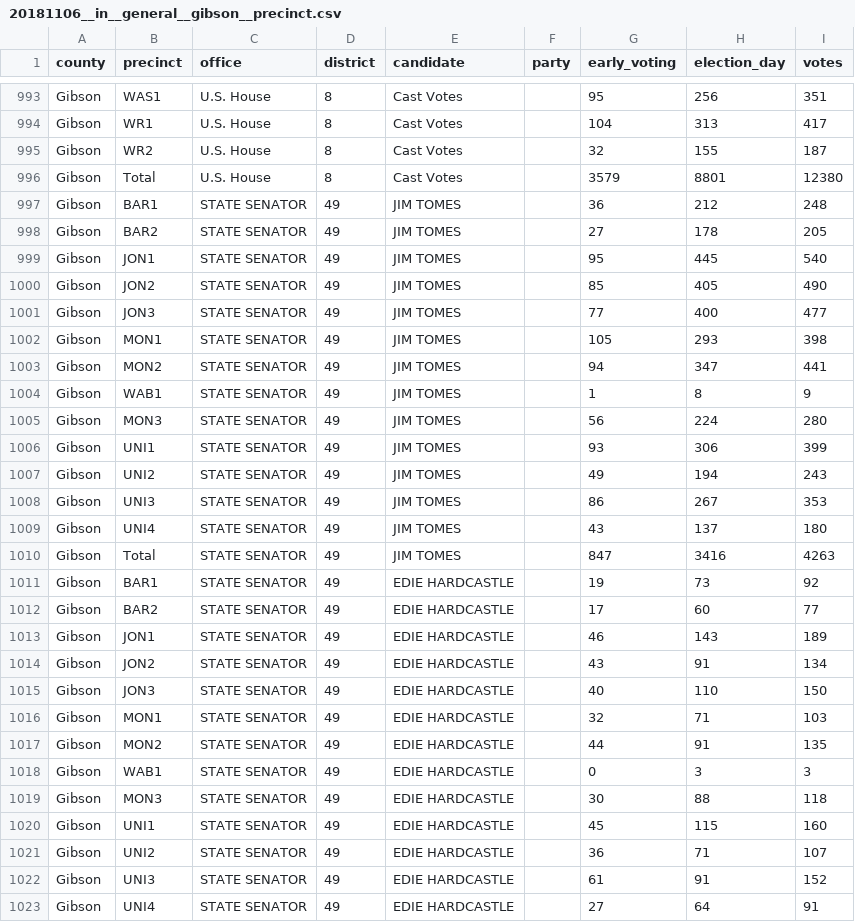
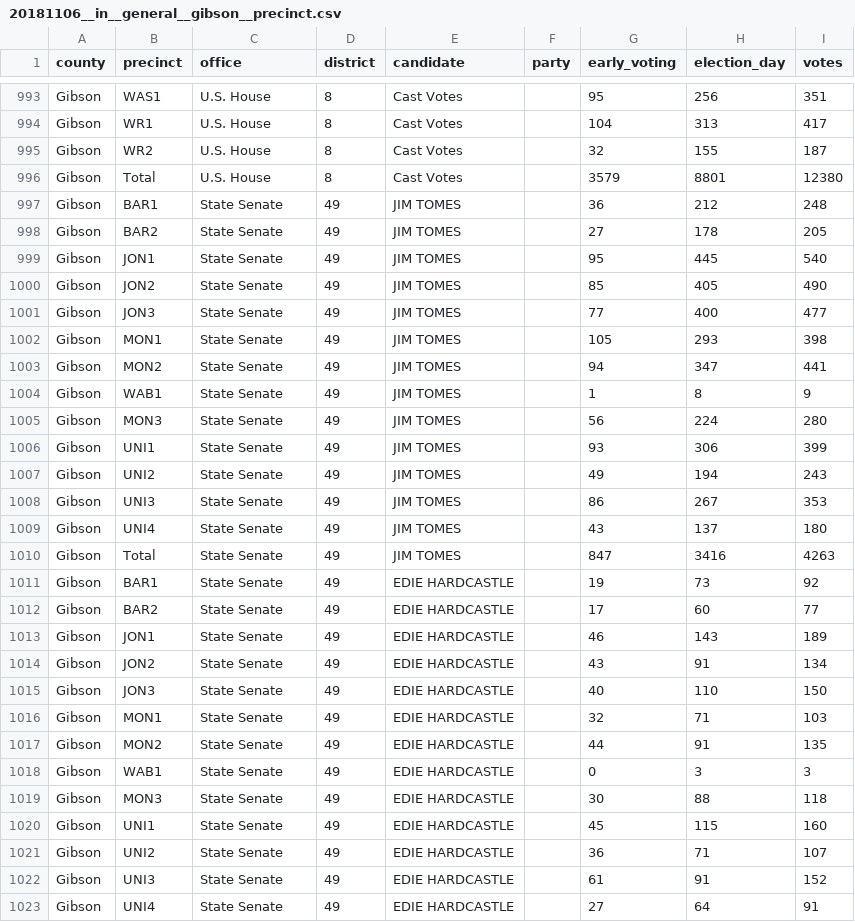
Before and after one commit to openelections/openelections-data-in, a CSV file: 2018/counties/20181106__in__general__gibson__precinct.csv, drawn as a sheet; only a part is shown, gaps mark what is left out; the diff covers the shown part only.

```diff
--- a/2018/counties/20181106__in__general__gibson__precinct.csv
+++ b/2018/counties/20181106__in__general__gibson__precinct.csv
@@ -996,28 +996,28 @@ Gibson,WR2,U.S. House,8,Cast Votes,,32,155,187
 Gibson,Total,U.S. House,8,Cast Votes,,3579,8801,12380
-Gibson,BAR1,STATE SENATOR,49,JIM TOMES,,36,212,248
-Gibson,BAR2,STATE SENATOR,49,JIM TOMES,,27,178,205
-Gibson,JON1,STATE SENATOR,49,JIM TOMES,,95,445,540
-Gibson,JON2,STATE SENATOR,49,JIM TOMES,,85,405,490
-Gibson,JON3,STATE SENATOR,49,JIM TOMES,,77,400,477
-Gibson,MON1,STATE SENATOR,49,JIM TOMES,,105,293,398
-Gibson,MON2,STATE SENATOR,49,JIM TOMES,,94,347,441
-Gibson,WAB1,STATE SENATOR,49,JIM TOMES,,1,8,9
-Gibson,MON3,STATE SENATOR,49,JIM TOMES,,56,224,280
-Gibson,UNI1,STATE SENATOR,49,JIM TOMES,,93,306,399
-Gibson,UNI2,STATE SENATOR,49,JIM TOMES,,49,194,243
-Gibson,UNI3,STATE SENATOR,49,JIM TOMES,,86,267,353
-Gibson,UNI4,STATE SENATOR,49,JIM TOMES,,43,137,180
-Gibson,Total,STATE SENATOR,49,JIM TOMES,,847,3416,4263
-Gibson,BAR1,STATE SENATOR,49,EDIE HARDCASTLE,,19,73,92
-Gibson,BAR2,STATE SENATOR,49,EDIE HARDCASTLE,,17,60,77
-Gibson,JON1,STATE SENATOR,49,EDIE HARDCASTLE,,46,143,189
-Gibson,JON2,STATE SENATOR,49,EDIE HARDCASTLE,,43,91,134
-Gibson,JON3,STATE SENATOR,49,EDIE HARDCASTLE,,40,110,150
-Gibson,MON1,STATE SENATOR,49,EDIE HARDCASTLE,,32,71,103
-Gibson,MON2,STATE SENATOR,49,EDIE HARDCASTLE,,44,91,135
-Gibson,WAB1,STATE SENATOR,49,EDIE HARDCASTLE,,0,3,3
-Gibson,MON3,STATE SENATOR,49,EDIE HARDCASTLE,,30,88,118
-Gibson,UNI1,STATE SENATOR,49,EDIE HARDCASTLE,,45,115,160
-Gibson,UNI2,STATE SENATOR,49,EDIE HARDCASTLE,,36,71,107
-Gibson,UNI3,STATE SENATOR,49,EDIE HARDCASTLE,,61,91,152
-Gibson,UNI4,STATE SENATOR,49,EDIE HARDCASTLE,,27,64,91
+Gibson,BAR1,State Senate,49,JIM TOMES,,36,212,248
+Gibson,BAR2,State Senate,49,JIM TOMES,,27,178,205
+Gibson,JON1,State Senate,49,JIM TOMES,,95,445,540
+Gibson,JON2,State Senate,49,JIM TOMES,,85,405,490
+Gibson,JON3,State Senate,49,JIM TOMES,,77,400,477
+Gibson,MON1,State Senate,49,JIM TOMES,,105,293,398
+Gibson,MON2,State Senate,49,JIM TOMES,,94,347,441
+Gibson,WAB1,State Senate,49,JIM TOMES,,1,8,9
+Gibson,MON3,State Senate,49,JIM TOMES,,56,224,280
+Gibson,UNI1,State Senate,49,JIM TOMES,,93,306,399
+Gibson,UNI2,State Senate,49,JIM TOMES,,49,194,243
+Gibson,UNI3,State Senate,49,JIM TOMES,,86,267,353
+Gibson,UNI4,State Senate,49,JIM TOMES,,43,137,180
+Gibson,Total,State Senate,49,JIM TOMES,,847,3416,4263
+Gibson,BAR1,State Senate,49,EDIE HARDCASTLE,,19,73,92
+Gibson,BAR2,State Senate,49,EDIE HARDCASTLE,,17,60,77
+Gibson,JON1,State Senate,49,EDIE HARDCASTLE,,46,143,189
+Gibson,JON2,State Senate,49,EDIE HARDCASTLE,,43,91,134
+Gibson,JON3,State Senate,49,EDIE HARDCASTLE,,40,110,150
+Gibson,MON1,State Senate,49,EDIE HARDCASTLE,,32,71,103
+Gibson,MON2,State Senate,49,EDIE HARDCASTLE,,44,91,135
+Gibson,WAB1,State Senate,49,EDIE HARDCASTLE,,0,3,3
+Gibson,MON3,State Senate,49,EDIE HARDCASTLE,,30,88,118
+Gibson,UNI1,State Senate,49,EDIE HARDCASTLE,,45,115,160
+Gibson,UNI2,State Senate,49,EDIE HARDCASTLE,,36,71,107
+Gibson,UNI3,State Senate,49,EDIE HARDCASTLE,,61,91,152
+Gibson,UNI4,State Senate,49,EDIE HARDCASTLE,,27,64,91
```
Also changed, not shown: 59 edited cells elsewhere in this file, 2008/20081104__in__general__county.csv, 2012/20120508__in__primary__county.csv, 8 other files.
